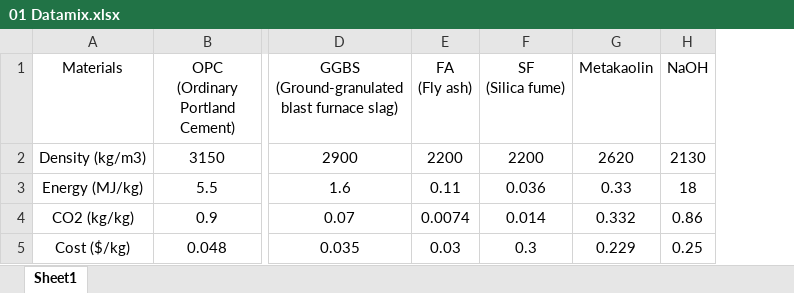
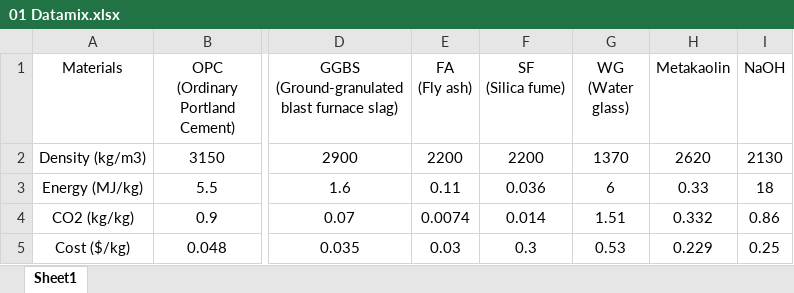
Before and after one commit to conslmhoang/construction-materials-lab, an Excel workbook: 01 Datamix.xlsx, sheet Sheet1, drawn as a sheet; only a part is shown, gaps mark what is left out; values as stored, in another font and other column widths than the file's, no borders; the diff names each change by its address in the sheet, - before the commit and + after, or states it on an @@ line.

Commit message:
Cap nhat lai data moi

```diff
--- a/01 Datamix.xlsx (sheet Sheet1)
+++ b/01 Datamix.xlsx (sheet Sheet1)
+column G (WG (Water glass)), rows 2-5: 1370 | 6 | 1.51 | 0.53
```
